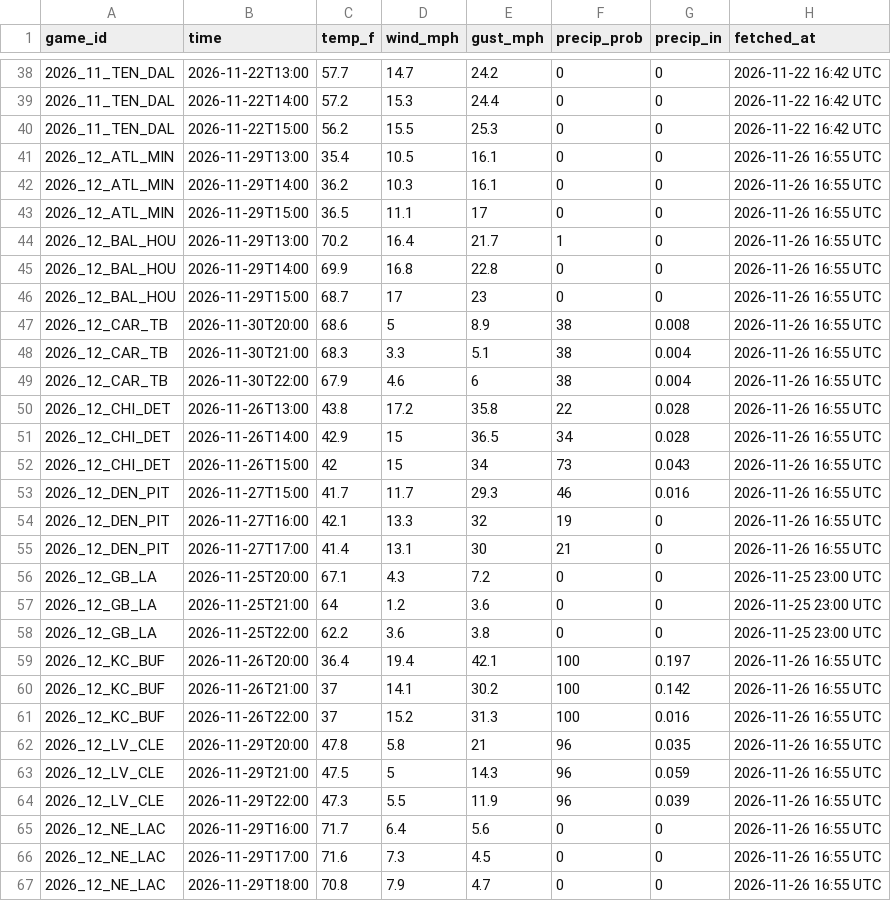
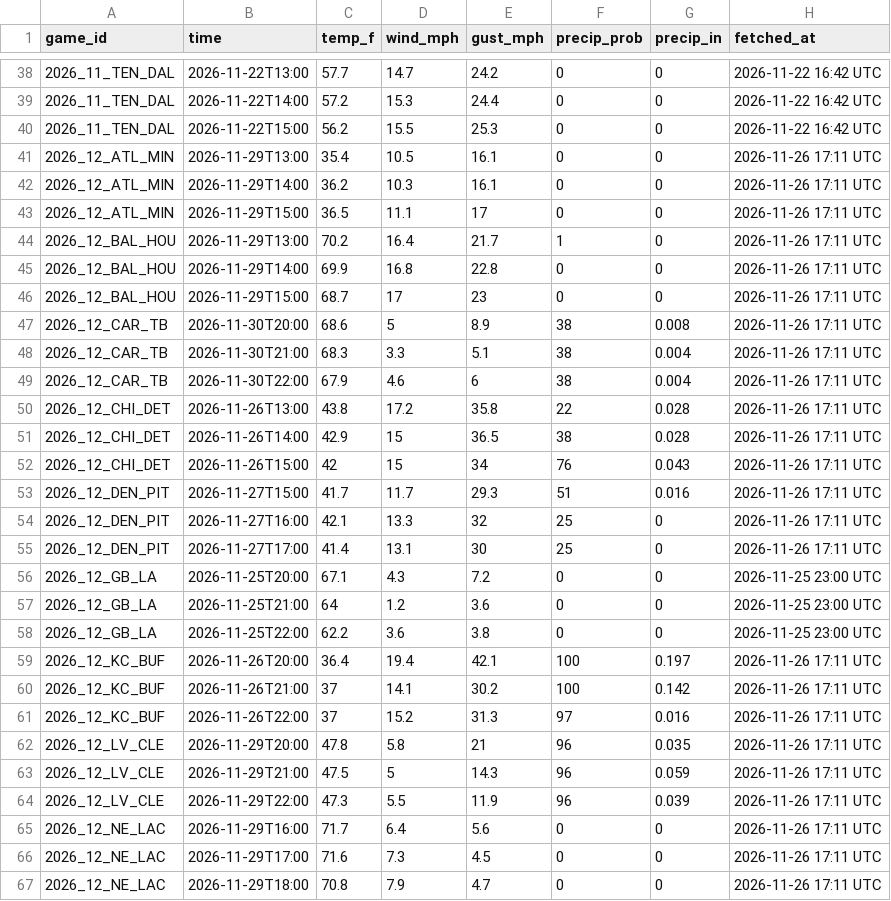
Before and after one commit to chrisantosiewicz/NFL-opponent-report, a CSV file: site/data/weather-locked.csv, drawn as a sheet; only a part is shown, gaps mark what is left out; the diff covers the shown part only.

```diff
--- a/site/data/weather-locked.csv
+++ b/site/data/weather-locked.csv
@@ -40,17 +40,17 @@
 "2026_11_TEN_DAL","2026-11-22T15:00","56.2","15.5","25.3","0","0","2026-11-22 16:42 UTC"
-"2026_12_ATL_MIN","2026-11-29T13:00","35.4","10.5","16.1","0","0","2026-11-26 16:55 UTC"
-"2026_12_ATL_MIN","2026-11-29T14:00","36.2","10.3","16.1","0","0","2026-11-26 16:55 UTC"
-"2026_12_ATL_MIN","2026-11-29T15:00","36.5","11.1","17","0","0","2026-11-26 16:55 UTC"
-"2026_12_BAL_HOU","2026-11-29T13:00","70.2","16.4","21.7","1","0","2026-11-26 16:55 UTC"
-"2026_12_BAL_HOU","2026-11-29T14:00","69.9","16.8","22.8","0","0","2026-11-26 16:55 UTC"
-"2026_12_BAL_HOU","2026-11-29T15:00","68.7","17","23","0","0","2026-11-26 16:55 UTC"
-"2026_12_CAR_TB","2026-11-30T20:00","68.6","5","8.9","38","0.008","2026-11-26 16:55 UTC"
-"2026_12_CAR_TB","2026-11-30T21:00","68.3","3.3","5.1","38","0.004","2026-11-26 16:55 UTC"
-"2026_12_CAR_TB","2026-11-30T22:00","67.9","4.6","6","38","0.004","2026-11-26 16:55 UTC"
-"2026_12_CHI_DET","2026-11-26T13:00","43.8","17.2","35.8","22","0.028","2026-11-26 16:55 UTC"
-"2026_12_CHI_DET","2026-11-26T14:00","42.9","15","36.5","34","0.028","2026-11-26 16:55 UTC"
-"2026_12_CHI_DET","2026-11-26T15:00","42","15","34","73","0.043","2026-11-26 16:55 UTC"
-"2026_12_DEN_PIT","2026-11-27T15:00","41.7","11.7","29.3","46","0.016","2026-11-26 16:55 UTC"
-"2026_12_DEN_PIT","2026-11-27T16:00","42.1","13.3","32","19","0","2026-11-26 16:55 UTC"
-"2026_12_DEN_PIT","2026-11-27T17:00","41.4","13.1","30","21","0","2026-11-26 16:55 UTC"
+"2026_12_ATL_MIN","2026-11-29T13:00","35.4","10.5","16.1","0","0","2026-11-26 17:11 UTC"
+"2026_12_ATL_MIN","2026-11-29T14:00","36.2","10.3","16.1","0","0","2026-11-26 17:11 UTC"
+"2026_12_ATL_MIN","2026-11-29T15:00","36.5","11.1","17","0","0","2026-11-26 17:11 UTC"
+"2026_12_BAL_HOU","2026-11-29T13:00","70.2","16.4","21.7","1","0","2026-11-26 17:11 UTC"
+"2026_12_BAL_HOU","2026-11-29T14:00","69.9","16.8","22.8","0","0","2026-11-26 17:11 UTC"
+"2026_12_BAL_HOU","2026-11-29T15:00","68.7","17","23","0","0","2026-11-26 17:11 UTC"
+"2026_12_CAR_TB","2026-11-30T20:00","68.6","5","8.9","38","0.008","2026-11-26 17:11 UTC"
+"2026_12_CAR_TB","2026-11-30T21:00","68.3","3.3","5.1","38","0.004","2026-11-26 17:11 UTC"
+"2026_12_CAR_TB","2026-11-30T22:00","67.9","4.6","6","38","0.004","2026-11-26 17:11 UTC"
+"2026_12_CHI_DET","2026-11-26T13:00","43.8","17.2","35.8","22","0.028","2026-11-26 17:11 UTC"
+"2026_12_CHI_DET","2026-11-26T14:00","42.9","15","36.5","38","0.028","2026-11-26 17:11 UTC"
+"2026_12_CHI_DET","2026-11-26T15:00","42","15","34","76","0.043","2026-11-26 17:11 UTC"
+"2026_12_DEN_PIT","2026-11-27T15:00","41.7","11.7","29.3","51","0.016","2026-11-26 17:11 UTC"
+"2026_12_DEN_PIT","2026-11-27T16:00","42.1","13.3","32","25","0","2026-11-26 17:11 UTC"
+"2026_12_DEN_PIT","2026-11-27T17:00","41.4","13.1","30","25","0","2026-11-26 17:11 UTC"
 "2026_12_GB_LA","2026-11-25T20:00","67.1","4.3","7.2","0","0","2026-11-25 23:00 UTC"
@@ -58,10 +58,10 @@
 "2026_12_GB_LA","2026-11-25T22:00","62.2","3.6","3.8","0","0","2026-11-25 23:00 UTC"
-"2026_12_KC_BUF","2026-11-26T20:00","36.4","19.4","42.1","100","0.197","2026-11-26 16:55 UTC"
-"2026_12_KC_BUF","2026-11-26T21:00","37","14.1","30.2","100","0.142","2026-11-26 16:55 UTC"
-"2026_12_KC_BUF","2026-11-26T22:00","37","15.2","31.3","100","0.016","2026-11-26 16:55 UTC"
-"2026_12_LV_CLE","2026-11-29T20:00","47.8","5.8","21","96","0.035","2026-11-26 16:55 UTC"
-"2026_12_LV_CLE","2026-11-29T21:00","47.5","5","14.3","96","0.059","2026-11-26 16:55 UTC"
-"2026_12_LV_CLE","2026-11-29T22:00","47.3","5.5","11.9","96","0.039","2026-11-26 16:55 UTC"
-"2026_12_NE_LAC","2026-11-29T16:00","71.7","6.4","5.6","0","0","2026-11-26 16:55 UTC"
-"2026_12_NE_LAC","2026-11-29T17:00","71.6","7.3","4.5","0","0","2026-11-26 16:55 UTC"
-"2026_12_NE_LAC","2026-11-29T18:00","70.8","7.9","4.7","0","0","2026-11-26 16:55 UTC"
+"2026_12_KC_BUF","2026-11-26T20:00","36.4","19.4","42.1","100","0.197","2026-11-26 17:11 UTC"
+"2026_12_KC_BUF","2026-11-26T21:00","37","14.1","30.2","100","0.142","2026-11-26 17:11 UTC"
+"2026_12_KC_BUF","2026-11-26T22:00","37","15.2","31.3","97","0.016","2026-11-26 17:11 UTC"
+"2026_12_LV_CLE","2026-11-29T20:00","47.8","5.8","21","96","0.035","2026-11-26 17:11 UTC"
+"2026_12_LV_CLE","2026-11-29T21:00","47.5","5","14.3","96","0.059","2026-11-26 17:11 UTC"
+"2026_12_LV_CLE","2026-11-29T22:00","47.3","5.5","11.9","96","0.039","2026-11-26 17:11 UTC"
+"2026_12_NE_LAC","2026-11-29T16:00","71.7","6.4","5.6","0","0","2026-11-26 17:11 UTC"
+"2026_12_NE_LAC","2026-11-29T17:00","71.6","7.3","4.5","0","0","2026-11-26 17:11 UTC"
+"2026_12_NE_LAC","2026-11-29T18:00","70.8","7.9","4.7","0","0","2026-11-26 17:11 UTC"
```
Also changed, not shown: 24 edited cells elsewhere in this file, 3 other files.
